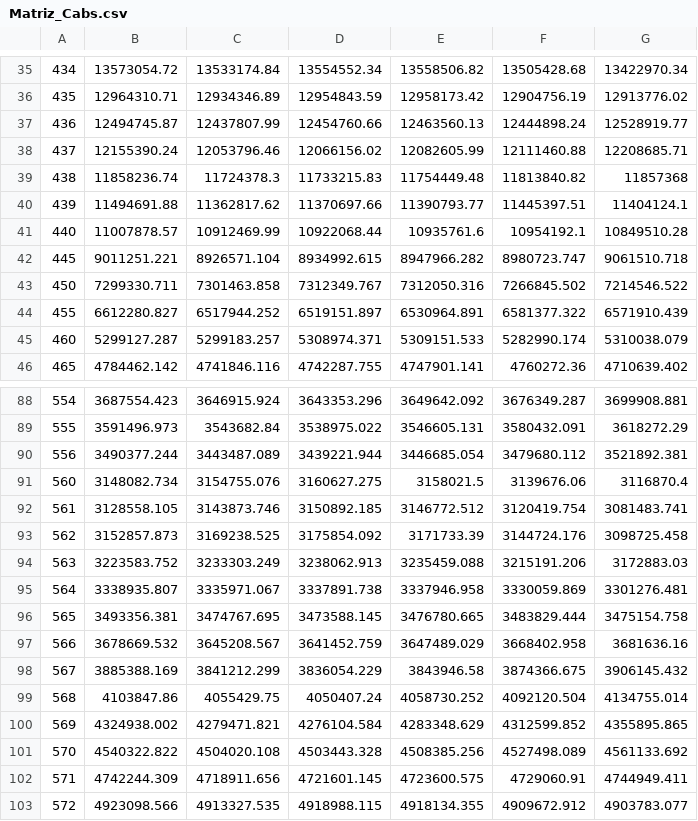
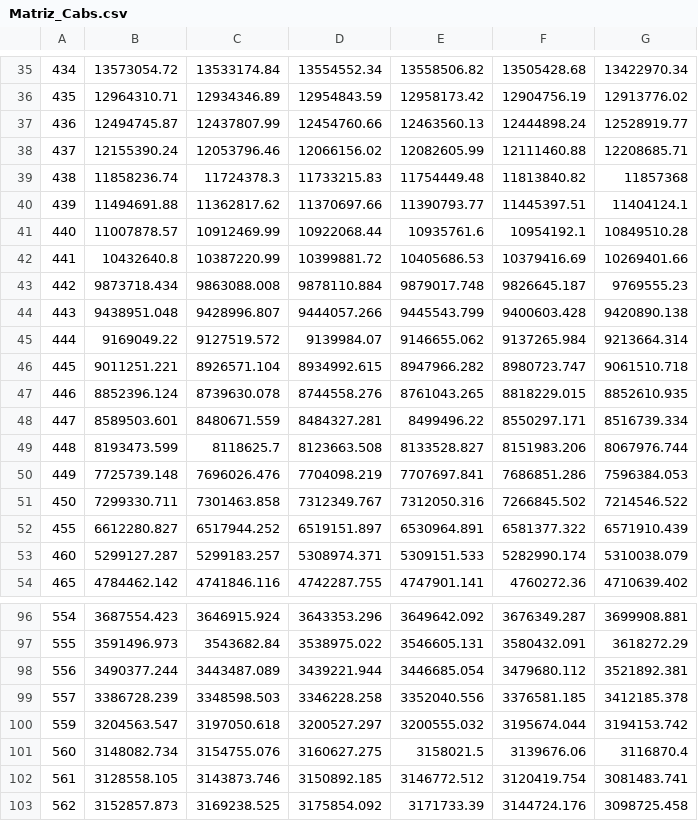
Before and after one commit to LarissaLG/Tesis-de-Licenciatura, a CSV file: CST/Convergencia_bien/Matriz_Cabs.csv, drawn as a sheet; only a part is shown, gaps mark what is left out; the shorter side is filled out with more unchanged rows; the diff names each change by its address in the sheet, - before the commit and + after, or states it on an @@ line.

```diff
--- a/CST/Convergencia_bien/Matriz_Cabs.csv
+++ b/CST/Convergencia_bien/Matriz_Cabs.csv
+row 42: 441 | 10432640.8 | 10387220.99 | 10399881.72 | 10405686.53 | 10379416.69 | 10269401.66
+row 43: 442 | 9873718.434 | 9863088.008 | 9878110.884 | 9879017.748 | 9826645.187 | 9769555.23
+row 44: 443 | 9438951.048 | 9428996.807 | 9444057.266 | 9445543.799 | 9400603.428 | 9420890.138
+row 45: 444 | 9169049.22 | 9127519.572 | 9139984.07 | 9146655.062 | 9137265.984 | 9213664.314
+row 47: 446 | 8852396.124 | 8739630.078 | 8744558.276 | 8761043.265 | 8818229.015 | 8852610.935
+row 48: 447 | 8589503.601 | 8480671.559 | 8484327.281 | 8499496.22 | 8550297.171 | 8516739.334
+row 49: 448 | 8193473.599 | 8118625.7 | 8123663.508 | 8133528.827 | 8151983.206 | 8067976.744
+row 50: 449 | 7725739.148 | 7696026.476 | 7704098.219 | 7707697.841 | 7686851.286 | 7596384.053
+row 99: 557 | 3386728.239 | 3348598.503 | 3346228.258 | 3352040.556 | 3376581.185 | 3412185.378
+row 100: 559 | 3204563.547 | 3197050.618 | 3200527.297 | 3200555.032 | 3195674.044 | 3194153.742
```
Also changed, not shown: CST/Convergencia_bien/Local_mesh_Cabs.csv, CST/Convergencia_bien/Local_mesh_Csca.csv, 19 other files.
